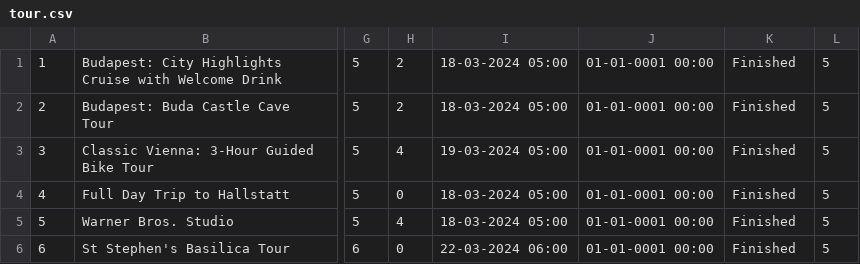
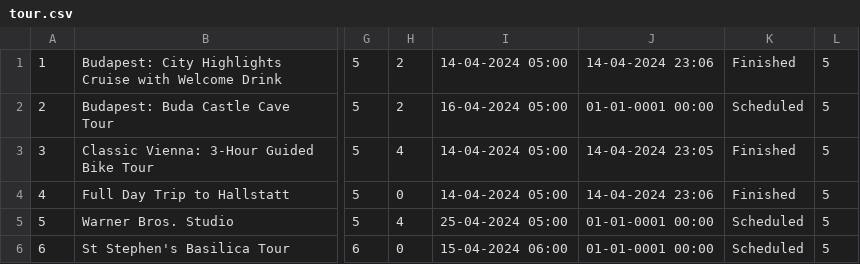
Before and after one commit to kzi-nastava/sims-ra-2024-group-2-team-a, a CSV file: Resources/Data/tour.csv, drawn as a sheet; only a part is shown, gaps mark what is left out; the diff names each change by its address in the sheet, - before the commit and + after, or states it on an @@ line.

```diff
--- a/Resources/Data/tour.csv
+++ b/Resources/Data/tour.csv
-I1: 18-03-2024 05:00
+I1: 14-04-2024 05:00
-J1: 01-01-0001 00:00
+J1: 14-04-2024 23:06
-I2: 18-03-2024 05:00
+I2: 16-04-2024 05:00
-K2: Finished
+K2: Scheduled
-I3: 19-03-2024 05:00
+I3: 14-04-2024 05:00
-J3: 01-01-0001 00:00
+J3: 14-04-2024 23:05
-I4: 18-03-2024 05:00
+I4: 14-04-2024 05:00
-J4: 01-01-0001 00:00
+J4: 14-04-2024 23:06
-I5: 18-03-2024 05:00
+I5: 25-04-2024 05:00
-K5:K6: Finished
+K5:K6: Scheduled
-I6: 22-03-2024 06:00
+I6: 15-04-2024 06:00
```
Also changed, not shown: Resources/Data/passenger.csv, Resources/Data/pointOfInterest.csv, 3 other files.
